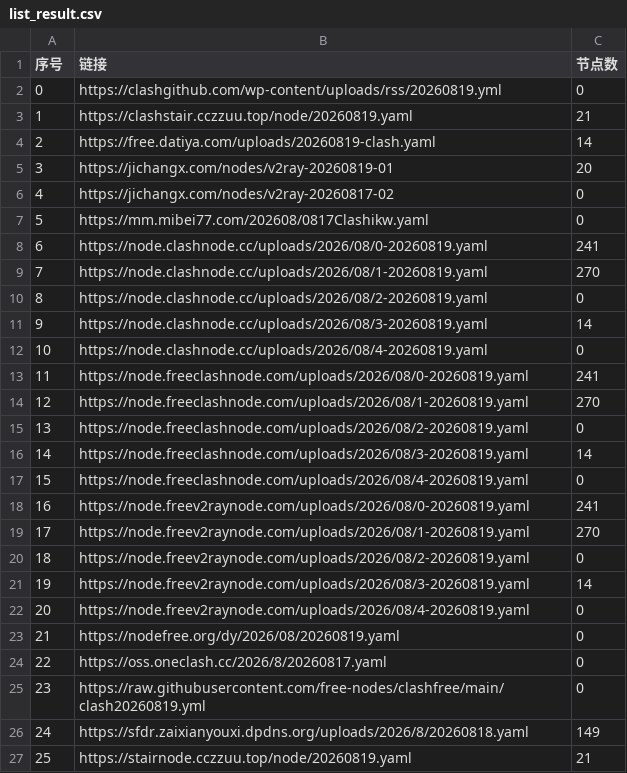
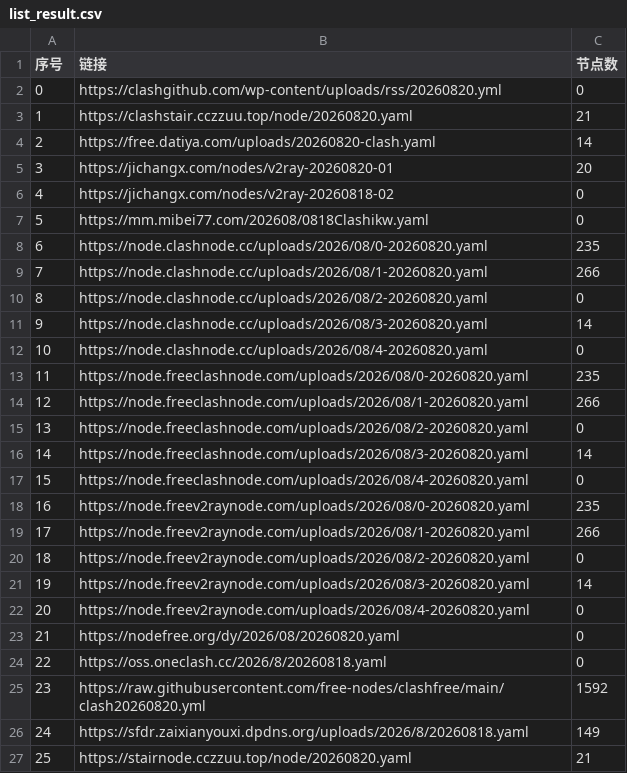
Before and after one commit to softttfc/clashcode, a CSV file: list_result.csv, drawn as a sheet; only a part is shown; removed rows and columns are numbered as before the commit, all else as after; the diff covers the shown part only; the diff names each change by its address in the sheet, - before the commit and + after, or states it on an @@ line.

```diff
--- a/list_result.csv
+++ b/list_result.csv
-B2 (链接): https://clashgithub.com/wp-content/uploads/rss/20260819.yml
+B2 (链接): https://clashgithub.com/wp-content/uploads/rss/20260820.yml
-B3 (链接): https://clashstair.cczzuu.top/node/20260819.yaml
+B3 (链接): https://clashstair.cczzuu.top/node/20260820.yaml
-B4 (链接): https://free.datiya.com/uploads/20260819-clash.yaml
+B4 (链接): https://free.datiya.com/uploads/20260820-clash.yaml
-B5 (链接): https://jichangx.com/nodes/v2ray-20260819-01
+B5 (链接): https://jichangx.com/nodes/v2ray-20260820-01
-B6 (链接): https://jichangx.com/nodes/v2ray-20260817-02
+B6 (链接): https://jichangx.com/nodes/v2ray-20260818-02
-B7 (链接): https://mm.mibei77.com/202608/0817Clashikw.yaml
+B7 (链接): https://mm.mibei77.com/202608/0818Clashikw.yaml
-row 8: 6 | https://node.clashnode.cc/uploads/2026/08/0-20260819.yaml | 241
-row 9: 7 | https://node.clashnode.cc/uploads/2026/08/1-20260819.yaml | 270
+row 8: 6 | https://node.clashnode.cc/uploads/2026/08/0-20260820.yaml | 235
+row 9: 7 | https://node.clashnode.cc/uploads/2026/08/1-20260820.yaml | 266
-B10 (链接): https://node.clashnode.cc/uploads/2026/08/2-20260819.yaml
+B10 (链接): https://node.clashnode.cc/uploads/2026/08/2-20260820.yaml
-B11 (链接): https://node.clashnode.cc/uploads/2026/08/3-20260819.yaml
+B11 (链接): https://node.clashnode.cc/uploads/2026/08/3-20260820.yaml
-B12 (链接): https://node.clashnode.cc/uploads/2026/08/4-20260819.yaml
+B12 (链接): https://node.clashnode.cc/uploads/2026/08/4-20260820.yaml
-row 13: 11 | https://node.freeclashnode.com/uploads/2026/08/0-20260819.yaml | 241
-row 14: 12 | https://node.freeclashnode.com/uploads/2026/08/1-20260819.yaml | 270
+row 13: 11 | https://node.freeclashnode.com/uploads/2026/08/0-20260820.yaml | 235
+row 14: 12 | https://node.freeclashnode.com/uploads/2026/08/1-20260820.yaml | 266
-B15 (链接): https://node.freeclashnode.com/uploads/2026/08/2-20260819.yaml
+B15 (链接): https://node.freeclashnode.com/uploads/2026/08/2-20260820.yaml
-B16 (链接): https://node.freeclashnode.com/uploads/2026/08/3-20260819.yaml
+B16 (链接): https://node.freeclashnode.com/uploads/2026/08/3-20260820.yaml
-B17 (链接): https://node.freeclashnode.com/uploads/2026/08/4-20260819.yaml
+B17 (链接): https://node.freeclashnode.com/uploads/2026/08/4-20260820.yaml
-row 18: 16 | https://node.freev2raynode.com/uploads/2026/08/0-20260819.yaml | 241
-row 19: 17 | https://node.freev2raynode.com/uploads/2026/08/1-20260819.yaml | 270
+row 18: 16 | https://node.freev2raynode.com/uploads/2026/08/0-20260820.yaml | 235
+row 19: 17 | https://node.freev2raynode.com/uploads/2026/08/1-20260820.yaml | 266
-B20 (链接): https://node.freev2raynode.com/uploads/2026/08/2-20260819.yaml
+B20 (链接): https://node.freev2raynode.com/uploads/2026/08/2-20260820.yaml
-B21 (链接): https://node.freev2raynode.com/uploads/2026/08/3-20260819.yaml
+B21 (链接): https://node.freev2raynode.com/uploads/2026/08/3-20260820.yaml
-B22 (链接): https://node.freev2raynode.com/uploads/2026/08/4-20260819.yaml
+B22 (链接): https://node.freev2raynode.com/uploads/2026/08/4-20260820.yaml
-B23 (链接): https://nodefree.org/dy/2026/08/20260819.yaml
+B23 (链接): https://nodefree.org/dy/2026/08/20260820.yaml
-B24 (链接): https://oss.oneclash.cc/2026/8/20260817.yaml
+B24 (链接): https://oss.oneclash.cc/2026/8/20260818.yaml
-row 25: 23 | https://raw.githubusercontent.com/free-nodes/clashfree/main/clash20260819.yml | 0
+row 25: 23 | https://raw.githubusercontent.com/free-nodes/clashfree/main/clash20260820.yml | 1592
-B27 (链接): https://stairnode.cczzuu.top/node/20260819.yaml
+B27 (链接): https://stairnode.cczzuu.top/node/20260820.yaml
```
Also changed, not shown: 23 added rows, 6 edited cells and row numbers in column A elsewhere in this file, 41 other files.
